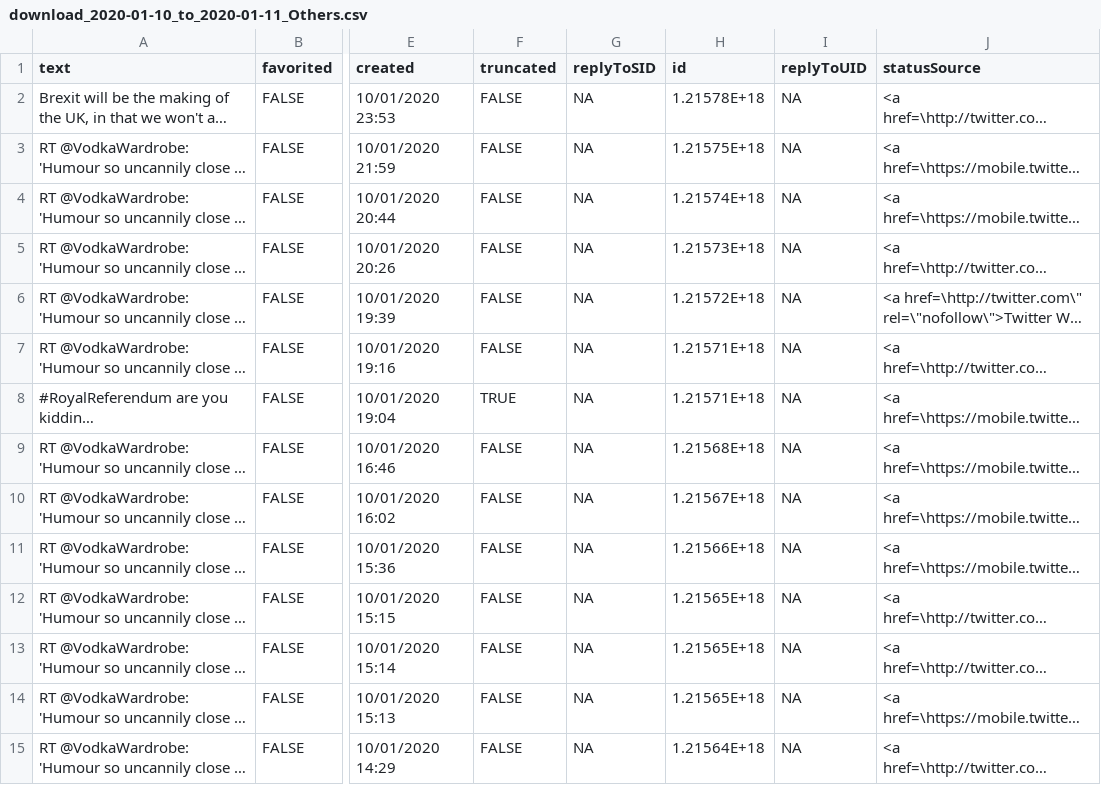
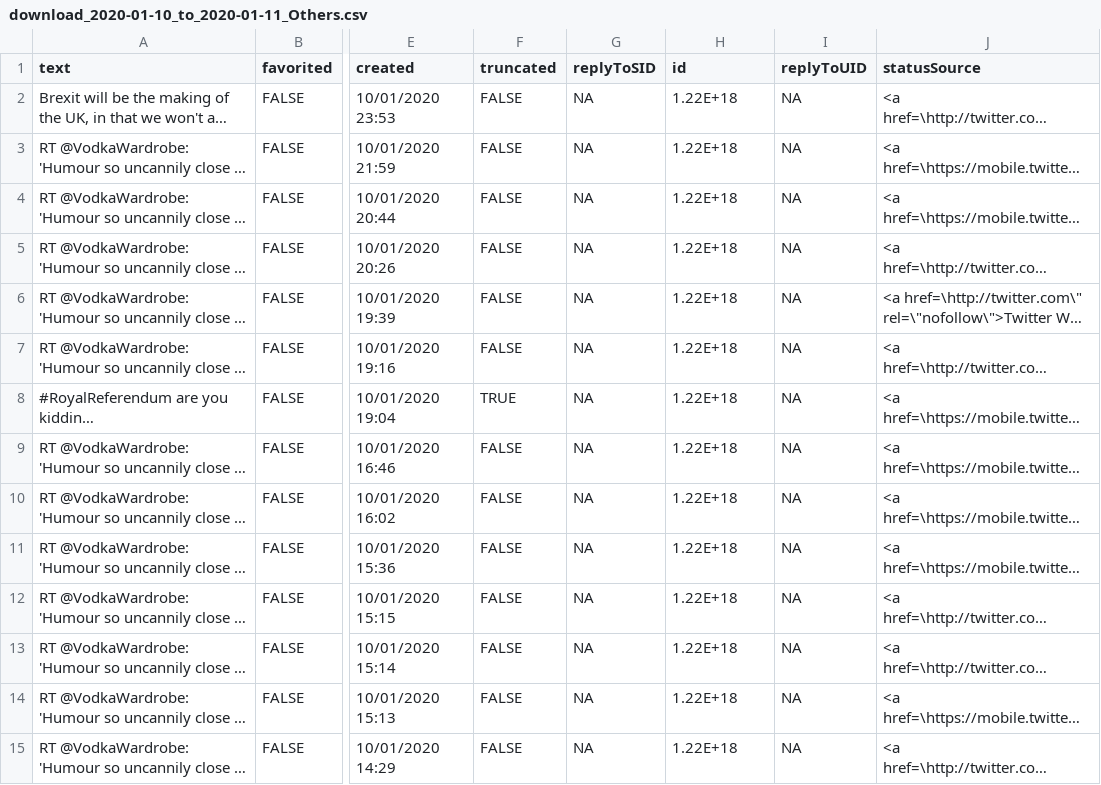
Before and after one commit to MAnalytics/Sentiment-analysis, a CSV file: downloads/download_2020-01-10_to_2020-01-11_Others.csv, drawn as a sheet; only a part is shown, gaps mark what is left out; long unchanged cells end in …; the diff covers the shown part only; the diff names each change by its address in the sheet, - before the commit and + after, or states it on an @@ line.

```diff
--- a/downloads/download_2020-01-10_to_2020-01-11_Others.csv
+++ b/downloads/download_2020-01-10_to_2020-01-11_Others.csv
-H2 (id): 1.21578E+18
+H2 (id): 1.22E+18
-H3 (id): 1.21575E+18
+H3 (id): 1.22E+18
-H4 (id): 1.21574E+18
+H4 (id): 1.22E+18
-H5 (id): 1.21573E+18
+H5 (id): 1.22E+18
-H6 (id): 1.21572E+18
+H6 (id): 1.22E+18
-H7:H8 (id): 1.21571E+18
+H7:H8 (id): 1.22E+18
-H9 (id): 1.21568E+18
+H9 (id): 1.22E+18
-H10 (id): 1.21567E+18
+H10 (id): 1.22E+18
-H11 (id): 1.21566E+18
+H11 (id): 1.22E+18
-H12:H14 (id): 1.21565E+18
+H12:H14 (id): 1.22E+18
-H15 (id): 1.21564E+18
+H15 (id): 1.22E+18
```
Also changed, not shown: 154 edited cells elsewhere in this file, 4 other files.
